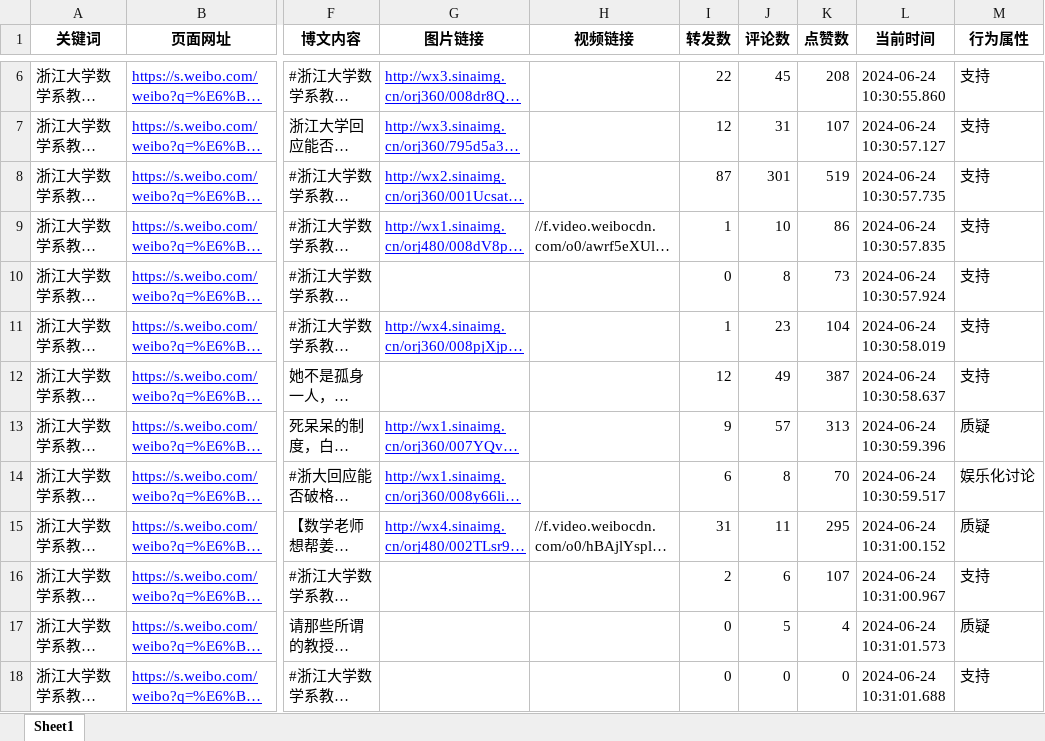
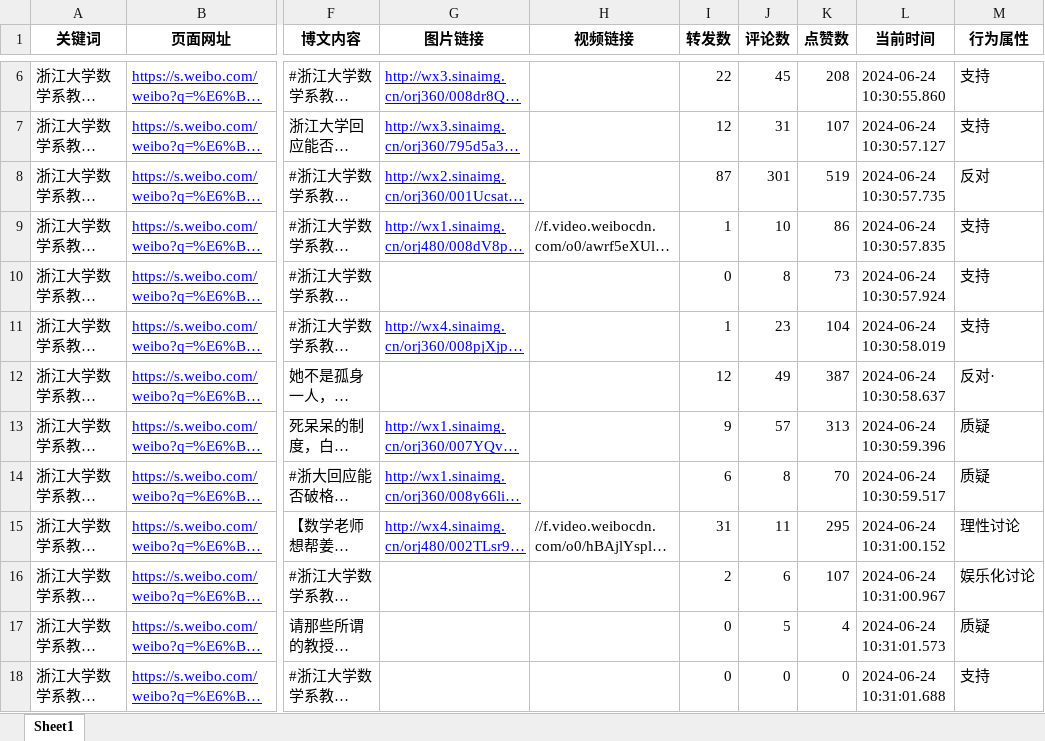
Before and after one commit to redarcher28/emotion_analysis, an Excel workbook: Professor_Welcome_Jiang_Ping.xlsx, sheet Sheet1, drawn as a sheet; only a part is shown, gaps mark what is left out; long unchanged cells end in …; values as stored, in another font and other column widths than the file's, no borders; the diff covers the shown part only; the diff names each change by its address in the sheet, - before the commit and + after, or states it on an @@ line.

```diff
--- a/Professor_Welcome_Jiang_Ping.xlsx (sheet Sheet1)
+++ b/Professor_Welcome_Jiang_Ping.xlsx (sheet Sheet1)
-M8 (行为属性): 支持
+M8 (行为属性): 反对
-M12 (行为属性): 支持
+M12 (行为属性): 反对·
-M14 (行为属性): 娱乐化讨论
+M14 (行为属性): 质疑
-M15 (行为属性): 质疑
+M15 (行为属性): 理性讨论
-M16 (行为属性): 支持
+M16 (行为属性): 娱乐化讨论
```
Also changed, not shown: 28 edited cells and cell formats elsewhere in this sheet, 常熟理工欢迎姜萍_带行为属性_123123123_41_68.xlsx, 评论_带行为属性.xlsx, 9 other files.
